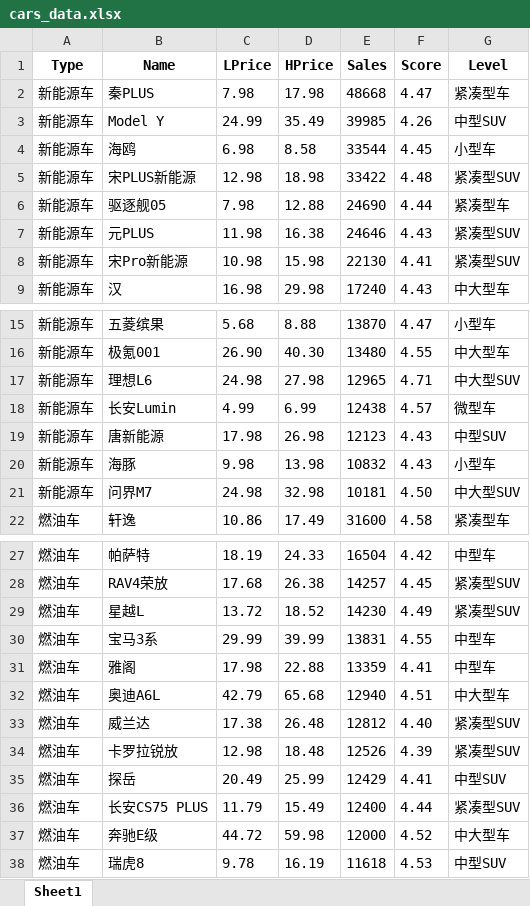
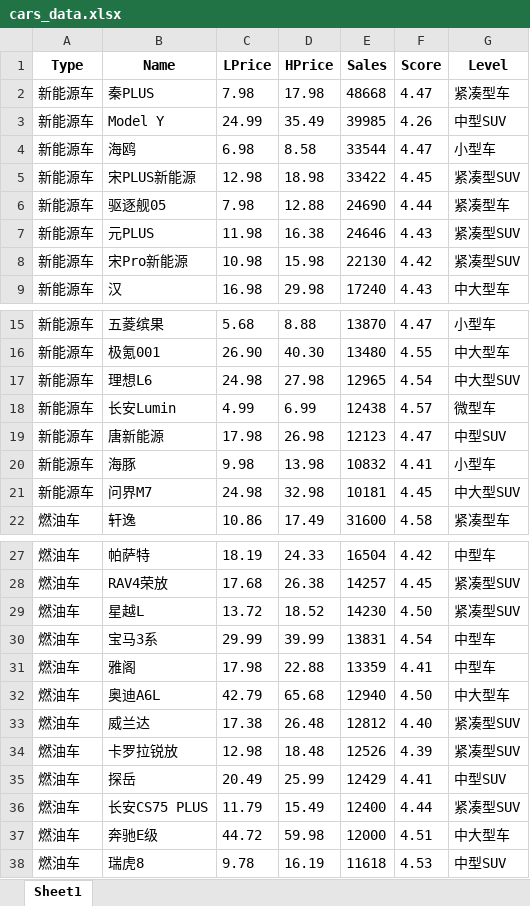
Before and after one commit to kanromiku/T-CUP, an Excel workbook: cars_data.xlsx, sheet Sheet1, drawn as a sheet; only a part is shown, gaps mark what is left out; values as stored, in another font and other column widths than the file's, no borders; the diff names each change by its address in the sheet, - before the commit and + after, or states it on an @@ line.

```diff
--- a/cars_data.xlsx (sheet Sheet1)
+++ b/cars_data.xlsx (sheet Sheet1)
-F4 (Score): 4.45
+F4 (Score): 4.47
-F5 (Score): 4.48
+F5 (Score): 4.45
-F8 (Score): 4.41
+F8 (Score): 4.42
-F17 (Score): 4.71
+F17 (Score): 4.54
-F19 (Score): 4.43
+F19 (Score): 4.47
-F20 (Score): 4.43
+F20 (Score): 4.41
-F21 (Score): 4.50
+F21 (Score): 4.45
-F29 (Score): 4.49
+F29 (Score): 4.50
-F30 (Score): 4.55
+F30 (Score): 4.54
-F32 (Score): 4.51
+F32 (Score): 4.50
-F37 (Score): 4.52
+F37 (Score): 4.51
```
Also changed, not shown: 1 other file.
